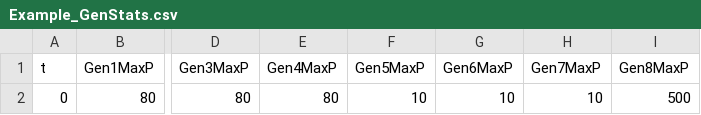
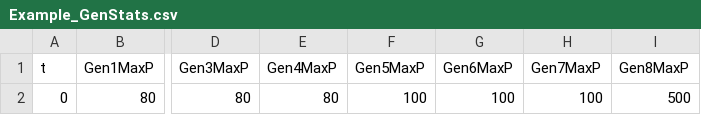
Before and after one commit to thinkOfaNumber/Asim, a CSV file: SolarLoadModel/Data/Example_GenStats.csv, drawn as a sheet; only a part is shown, gaps mark what is left out; the diff names each change by its address in the sheet, - before the commit and + after, or states it on an @@ line.

```diff
--- a/SolarLoadModel/Data/Example_GenStats.csv
+++ b/SolarLoadModel/Data/Example_GenStats.csv
-F2 (Gen5MaxP): 10
+F2 (Gen5MaxP): 100
-G2 (Gen6MaxP): 10
+G2 (Gen6MaxP): 100
-H2 (Gen7MaxP): 10
+H2 (Gen7MaxP): 100
```
Also changed, not shown: 4 other files.
